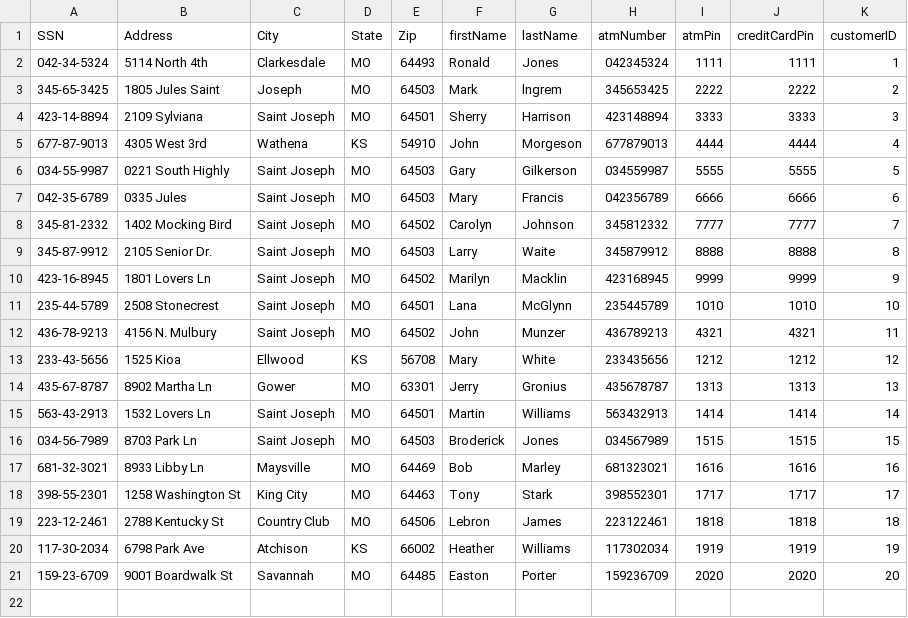
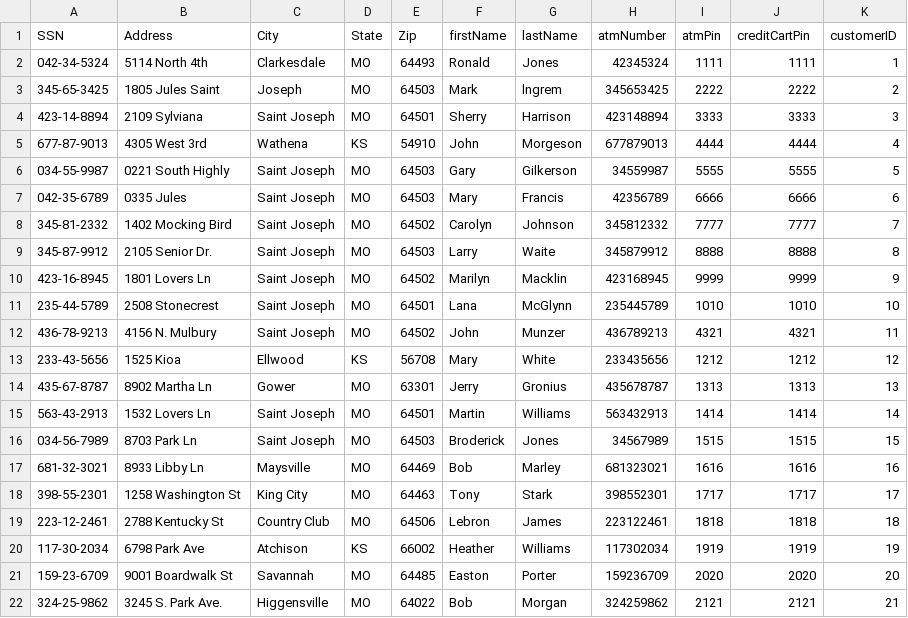
Before and after one commit to jstevenson7/BankingSystem, a CSV file: src/customers.csv, drawn as a sheet.

Commit message:
update to customers

```diff
--- a/src/customers.csv
+++ b/src/customers.csv
@@ -1,3 +1,3 @@
-SSN,Address,City,State,Zip,firstName,lastName,atmNumber,atmPin,creditCardPin,customerID
-042-34-5324,5114 North 4th,Clarkesdale,MO,64493,Ronald,Jones,042345324,1111,1111,1
+SSN,Address,City,State,Zip,firstName,lastName,atmNumber,atmPin,creditCartPin,customerID
+042-34-5324,5114 North 4th,Clarkesdale,MO,64493,Ronald,Jones,42345324,1111,1111,1
 345-65-3425,1805 Jules Saint,Joseph,MO,64503,Mark,lngrem,345653425,2222,2222,2
@@ -5,4 +5,4 @@ SSN,Address,City,State,Zip,firstName,lastName,atmNumber,atmPin,creditCardPin,cus
 677-87-9013,4305 West 3rd,Wathena,KS,54910,John,Morgeson,677879013,4444,4444,4
-034-55-9987,0221 South Highly,Saint Joseph,MO,64503,Gary,Gilkerson,034559987,5555,5555,5
-042-35-6789,0335 Jules,Saint Joseph,MO,64503,Mary,Francis,042356789,6666,6666,6
+034-55-9987,0221 South Highly,Saint Joseph,MO,64503,Gary,Gilkerson,34559987,5555,5555,5
+042-35-6789,0335 Jules,Saint Joseph,MO,64503,Mary,Francis,42356789,6666,6666,6
 345-81-2332,1402 Mocking Bird,Saint Joseph,MO,64502,Carolyn,Johnson,345812332,7777,7777,7
@@ -15,3 +15,3 @@ SSN,Address,City,State,Zip,firstName,lastName,atmNumber,atmPin,creditCardPin,cus
 563-43-2913,1532 Lovers Ln,Saint Joseph,MO,64501,Martin,Williams,563432913,1414,1414,14
-034-56-7989,8703 Park Ln,Saint Joseph,MO,64503,Broderick,Jones,034567989,1515,1515,15
+034-56-7989,8703 Park Ln,Saint Joseph,MO,64503,Broderick,Jones,34567989,1515,1515,15
 681-32-3021,8933 Libby Ln,Maysville,MO,64469,Bob,Marley,681323021,1616,1616,16
@@ -21 +21,2 @@ SSN,Address,City,State,Zip,firstName,lastName,atmNumber,atmPin,creditCardPin,cus
 159-23-6709,9001 Boardwalk St,Savannah,MO,64485,Easton,Porter,159236709,2020,2020,20
+324-25-9862,3245 S. Park Ave.,Higgensville,MO,64022,Bob,Morgan,324259862,2121,2121,21
```
Also changed, not shown: src/checking.csv, src/unprocessedChecks.csv, 2 other files.
